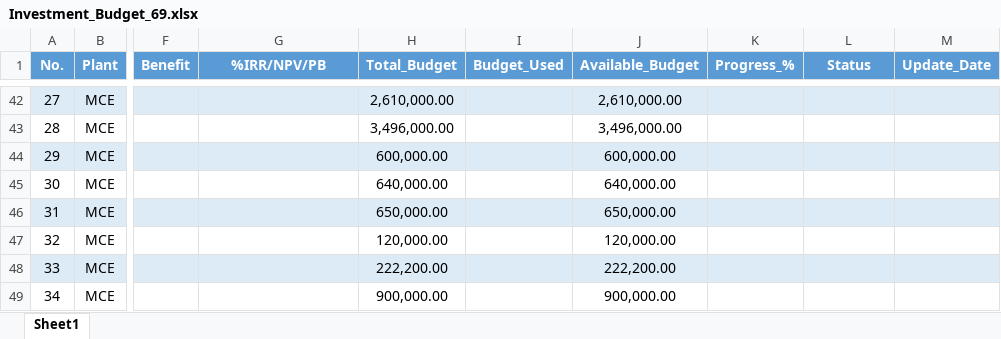
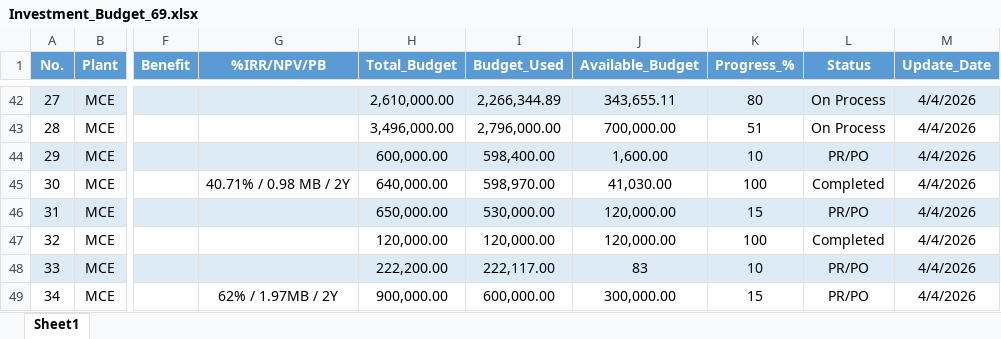
Before and after one commit to monwongwai-sys/investment_dashboard, an Excel workbook: Investment_Budget_69.xlsx, sheet Sheet1, drawn as a sheet; only a part is shown, gaps mark what is left out; values as stored, in another font and other column widths than the file's, no borders; the diff covers the shown part only; the diff names each change by its address in the sheet, - before the commit and + after, or states it on an @@ line.

```diff
--- a/Investment_Budget_69.xlsx (sheet Sheet1)
+++ b/Investment_Budget_69.xlsx (sheet Sheet1)
-I42 (Budget_Used): (empty)
+I42 (Budget_Used): 2,266,344.89
-J42 (Available_Budget): 2,610,000.00
+J42 (Available_Budget): 343,655.11
-K42 (Progress_%): (empty)
+K42 (Progress_%): 80
-L42:L43 (Status): (empty)
+L42:L43 (Status): On Process
-M42:M49 (Update_Date): (empty)
+M42:M49 (Update_Date): 4/4/2026
-I43 (Budget_Used): (empty)
+I43 (Budget_Used): 2,796,000.00
-J43 (Available_Budget): 3,496,000.00
+J43 (Available_Budget): 700,000.00
-K43 (Progress_%): (empty)
+K43 (Progress_%): 51
-I44 (Budget_Used): (empty)
+I44 (Budget_Used): 598,400.00
-J44 (Available_Budget): 600,000.00
+J44 (Available_Budget): 1,600.00
-K44 (Progress_%): (empty)
+K44 (Progress_%): 10
-L44 (Status): (empty)
+L44 (Status): PR/PO
-G45 (%IRR/NPV/PB): (empty)
+G45 (%IRR/NPV/PB): 40.71% / 0.98 MB / 2Y
-I45 (Budget_Used): (empty)
+I45 (Budget_Used): 598,970.00
-J45 (Available_Budget): 640,000.00
+J45 (Available_Budget): 41,030.00
-K45 (Progress_%): (empty)
+K45 (Progress_%): 100
-L45 (Status): (empty)
+L45 (Status): Completed
-I46 (Budget_Used): (empty)
+I46 (Budget_Used): 530,000.00
-J46 (Available_Budget): 650,000.00
+J46 (Available_Budget): 120,000.00
-K46 (Progress_%): (empty)
+K46 (Progress_%): 15
-L46 (Status): (empty)
+L46 (Status): PR/PO
-I47 (Budget_Used): (empty)
+I47 (Budget_Used): 120,000.00
-K47 (Progress_%): (empty)
+K47 (Progress_%): 100
-L47 (Status): (empty)
+L47 (Status): Completed
-I48 (Budget_Used): (empty)
+I48 (Budget_Used): 222,117.00
-J48 (Available_Budget): 222,200.00
+J48 (Available_Budget): 83
-K48 (Progress_%): (empty)
+K48 (Progress_%): 10
-L48:L49 (Status): (empty)
+L48:L49 (Status): PR/PO
-G49 (%IRR/NPV/PB): (empty)
+G49 (%IRR/NPV/PB): 62% / 1.97MB / 2Y
-I49 (Budget_Used): (empty)
+I49 (Budget_Used): 600,000.00
-J49 (Available_Budget): 900,000.00
+J49 (Available_Budget): 300,000.00
-K49 (Progress_%): (empty)
+K49 (Progress_%): 15
```
Also changed, not shown: 37 edited cells, cell formats and merged cells elsewhere in this sheet, 1 other file.
